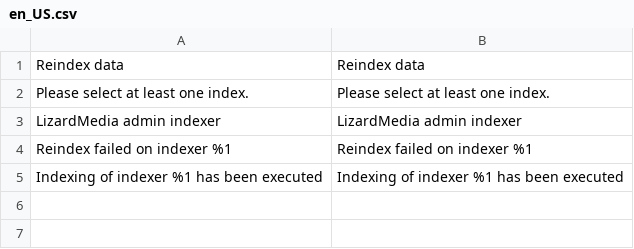
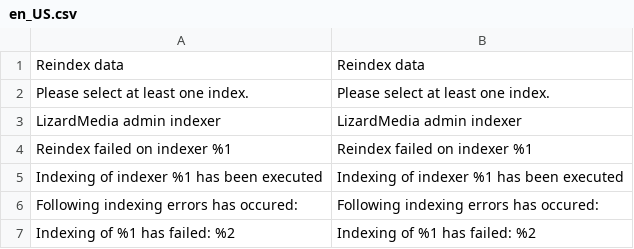
Before and after one commit to lizardmedia/admin-reindexer-magento2, a CSV file: i18n/en_US.csv, drawn as a sheet.

```diff
--- a/i18n/en_US.csv
+++ b/i18n/en_US.csv
@@ -5 +5,3 @@
 "Indexing of indexer %1 has been executed","Indexing of indexer %1 has been executed"
+"Following indexing errors has occured: ","Following indexing errors has occured: "
+"Indexing of %1 has failed: %2","Indexing of %1 has failed: %2"
```
Also changed, not shown: i18n/pl_PL.csv, 25 other files.
